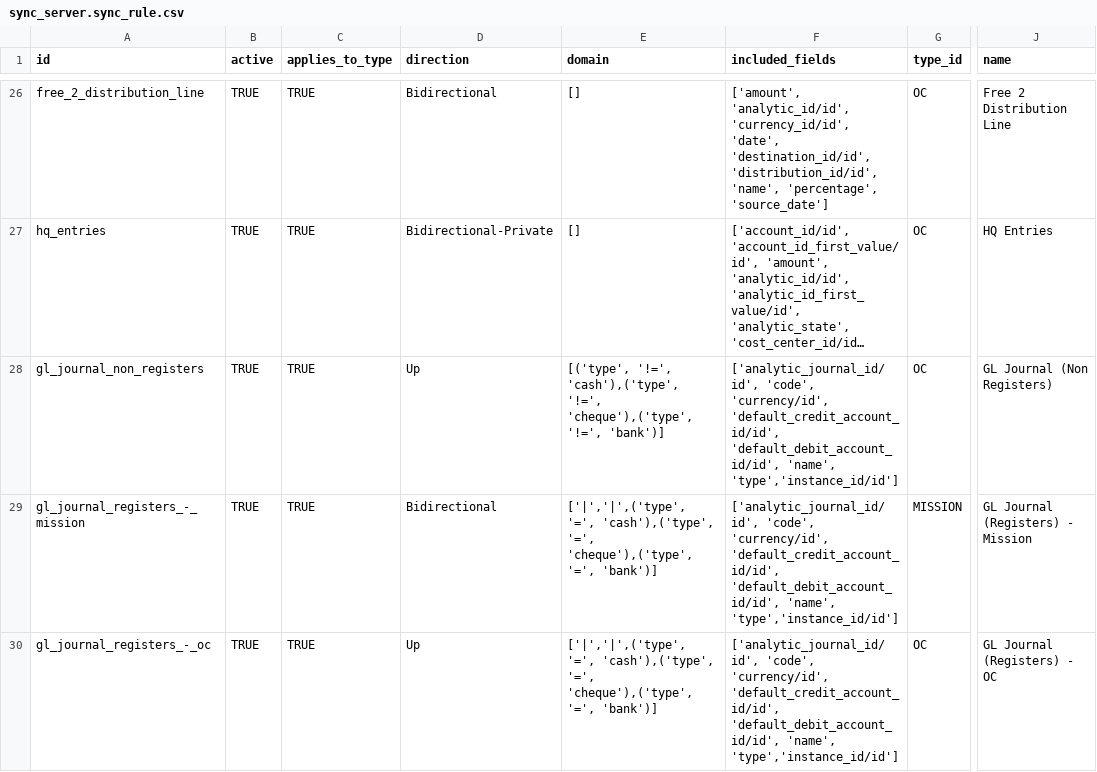
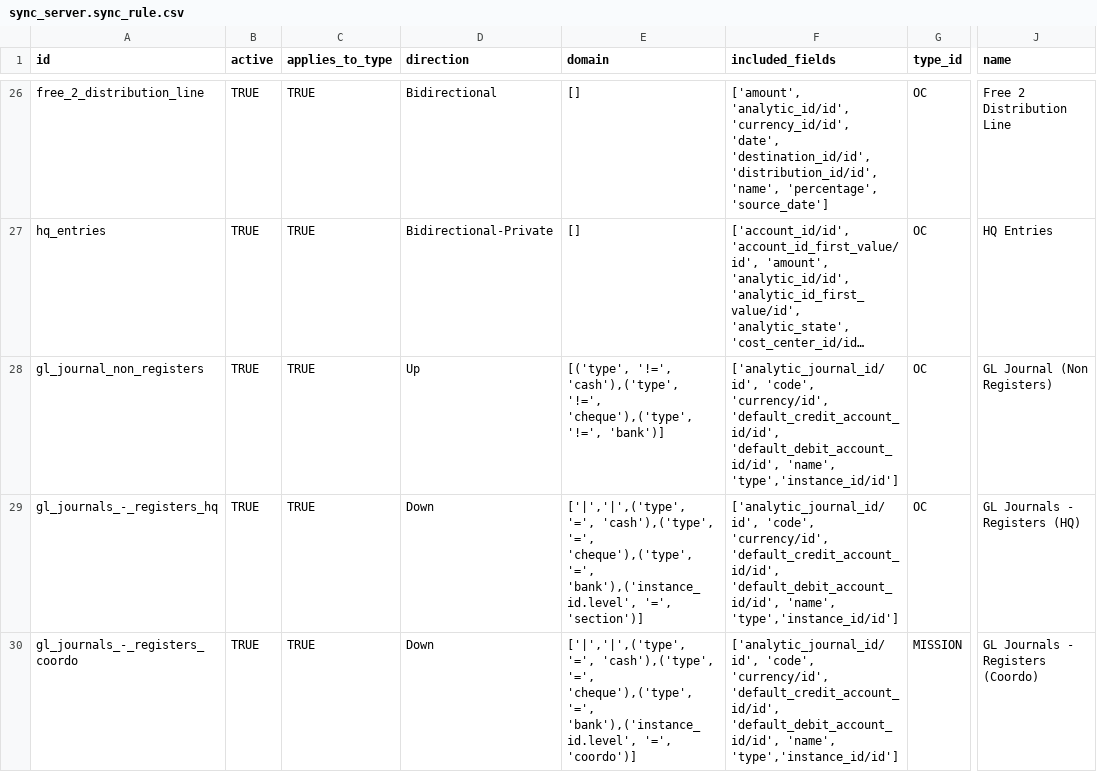
Before and after one commit to Unifield/unifield-server, a CSV file: msf_sync_data_server/data/sync_server.sync_rule.csv, drawn as a sheet; only a part is shown, gaps mark what is left out; long unchanged cells end in …; the diff covers the shown part only; the diff names each change by its address in the sheet, - before the commit and + after, or states it on an @@ line.

Commit message:
SP-76: [RULES]: Rules 56 & 57 (GL Journals for register journals) are deleted and replaced as follows (general principle copied from analytical lines rules):
56 - GL Journals - Registers (HQ) / Down OC / Domain ['|','|',('type', '=', 'cash'),('type', '=', 'cheque'),('type', '=', 'bank'),('instance_id.level', '=', 'section')]

57 - GL Journals - Registers (Coordo) / Down Mission / ['|','|',('type', '=', 'cash'),('type', '=', 'cheque'),('type', '=', 'bank'),('instance_id.level', '=', 'coordo')]

58 - GL Journals - Registers / Bi-directional private OC (owner = instance_id) / ['|','|',('type', '=', 'cash'),('type', '=', 'cheque'),('type', '=', 'bank')]

```diff
--- a/msf_sync_data_server/data/sync_server.sync_rule.csv
+++ b/msf_sync_data_server/data/sync_server.sync_rule.csv
-A29 (id): gl_journal_registers_-_mission
+A29 (id): gl_journals_-_registers_hq
-D29 (direction): Bidirectional
+D29 (direction): Down
-E29 (domain): …'cheque'),('type', '=', 'bank')]
+E29 (domain): …'cheque'),('type', '=', 'bank'),('instance_id.level', '=', 'section')]
-G29 (type_id): MISSION
+G29 (type_id): OC
-J29 (name): GL Journal (Registers) - Mission
+J29 (name): GL Journals - Registers (HQ)
-A30 (id): gl_journal_registers_-_oc
+A30 (id): gl_journals_-_registers_coordo
-D30 (direction): Up
+D30 (direction): Down
-E30 (domain): …'cheque'),('type', '=', 'bank')]
+E30 (domain): …'cheque'),('type', '=', 'bank'),('instance_id.level', '=', 'coordo')]
-G30 (type_id): OC
+G30 (type_id): MISSION
-J30 (name): GL Journal (Registers) - OC
+J30 (name): GL Journals - Registers (Coordo)
```
Also changed, not shown: 1 added row elsewhere in this file.
